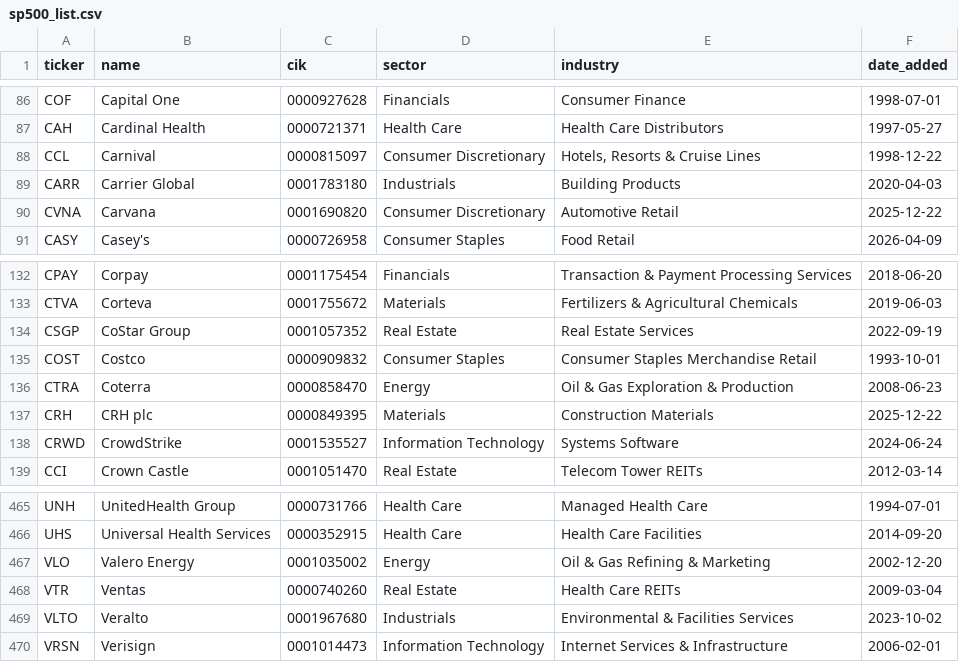
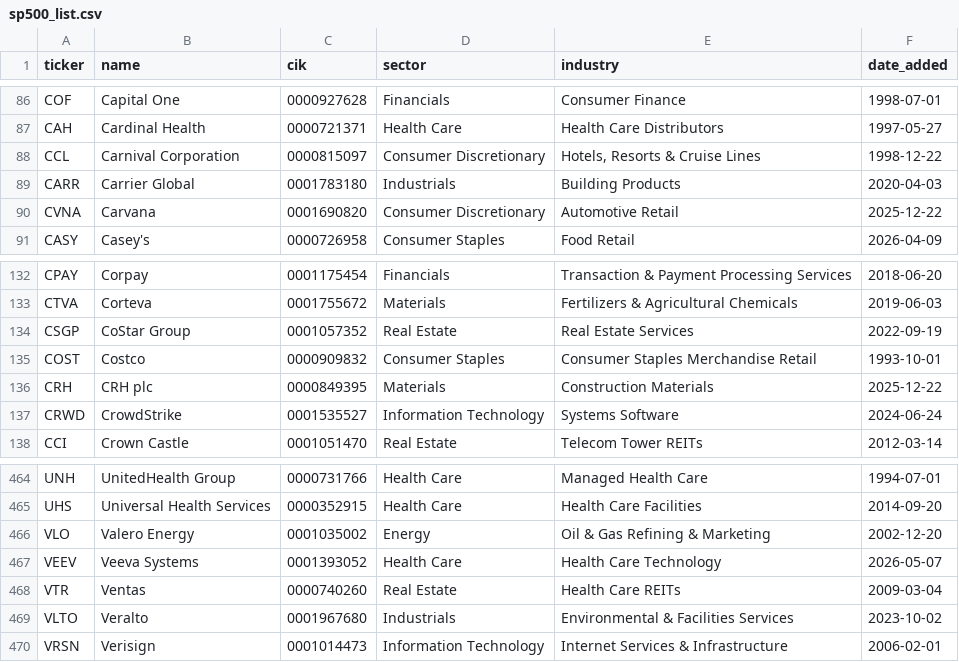
Before and after one commit to wspiccioli-max/bankruptcy-predictor, a CSV file: data/raw/sp500_list.csv, drawn as a sheet; only a part is shown, gaps mark what is left out.

```diff
--- a/data/raw/sp500_list.csv
+++ b/data/raw/sp500_list.csv
@@ -87,3 +87,3 @@ COF,Capital One,0000927628,Financials,Consumer Finance,1998-07-01
 CAH,Cardinal Health,0000721371,Health Care,Health Care Distributors,1997-05-27
-CCL,Carnival,0000815097,Consumer Discretionary,"Hotels, Resorts & Cruise Lines",1998-12-22
+CCL,Carnival Corporation,0000815097,Consumer Discretionary,"Hotels, Resorts & Cruise Lines",1998-12-22
 CARR,Carrier Global,0001783180,Industrials,Building Products,2020-04-03
@@ -135,3 +135,2 @@ CSGP,CoStar Group,0001057352,Real Estate,Real Estate Services,2022-09-19
 COST,Costco,0000909832,Consumer Staples,Consumer Staples Merchandise Retail,1993-10-01
-CTRA,Coterra,0000858470,Energy,Oil & Gas Exploration & Production,2008-06-23
 CRH,CRH plc,0000849395,Materials,Construction Materials,2025-12-22
@@ -467,2 +466,3 @@ UHS,Universal Health Services,0000352915,Health Care,Health Care Facilities,2014
 VLO,Valero Energy,0001035002,Energy,Oil & Gas Refining & Marketing,2002-12-20
+VEEV,Veeva Systems,0001393052,Health Care,Health Care Technology,2026-05-07
 VTR,Ventas,0000740260,Real Estate,Health Care REITs,2009-03-04
```
Also changed, not shown: data/processed/predictions.csv, data/processed/sp500_predictions.csv, 1 other file.
